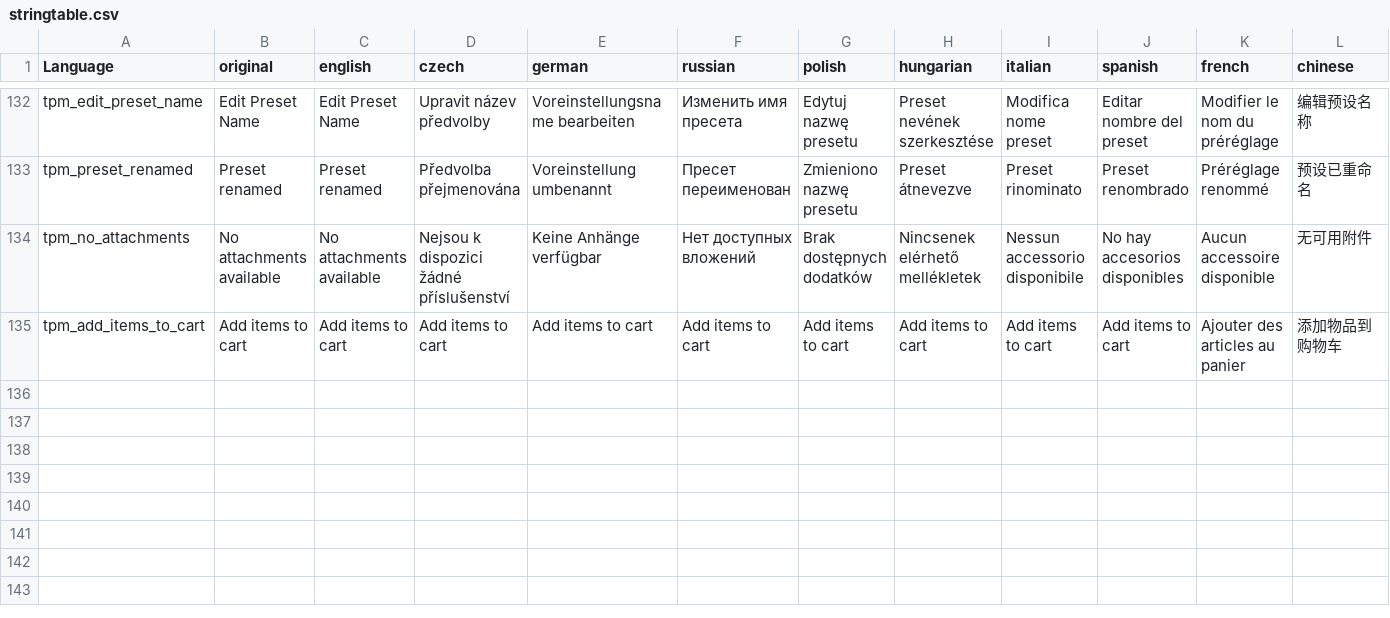
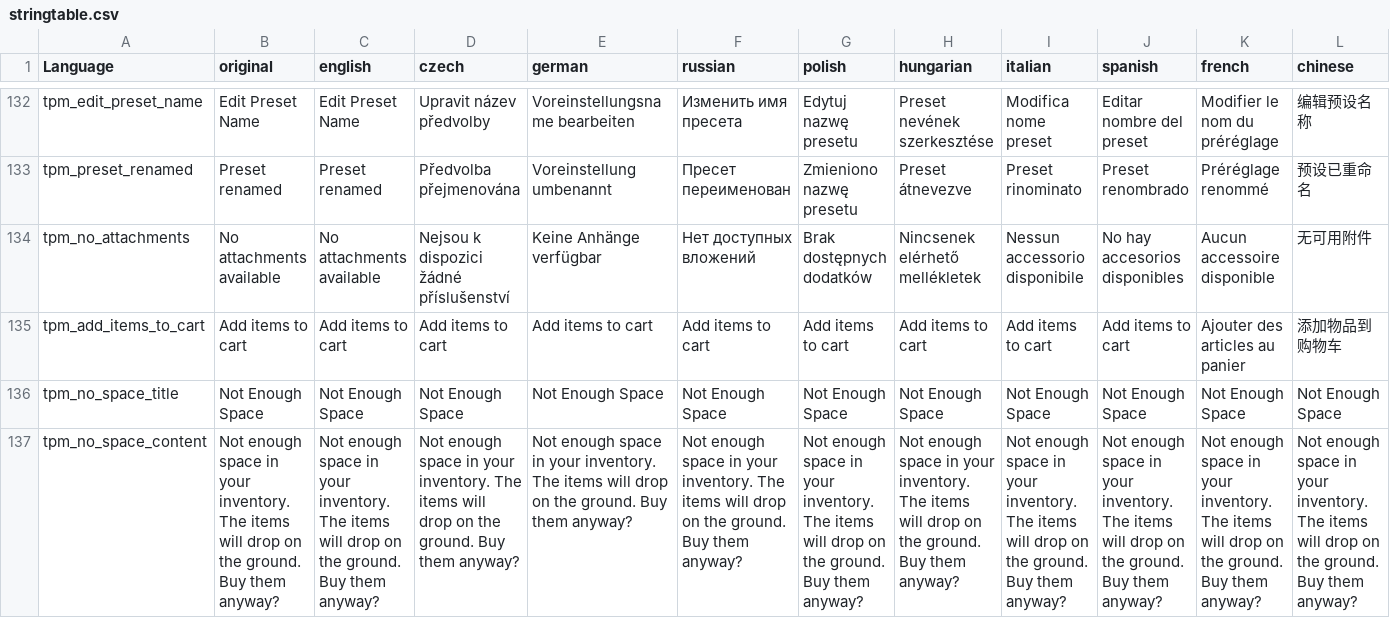
Before and after one commit to TheDmitri/TraderX, a CSV file: src/TraderX/languagecore/stringtable.csv, drawn as a sheet; only a part is shown, gaps mark what is left out; rows hold the shown columns only; the diff names each change by its address in the sheet, - before the commit and + after, or states it on an @@ line.

```diff
--- a/src/TraderX/languagecore/stringtable.csv
+++ b/src/TraderX/languagecore/stringtable.csv
+row 136: tpm_no_space_title | Not Enough Space | Not Enough Space | Not Enough Space | Not Enough Space | Not Enough Space | Not Enough Space | Not Enough Space | Not Enough Space | Not Enough Space | Not Enough Space | Not Enough Space
+row 137: tpm_no_space_content | Not enough space in your inventory. The items will drop on the ground. Buy them anyway? | Not enough space in your inventory. The items will drop on the ground. Buy them anyway? | Not enough space in your inventory. The items will drop on the ground. Buy them anyway? | Not enough space in your inventory. The items will drop on the ground. Buy them anyway? | Not enough space in your inventory. The items will drop on the ground. Buy them anyway? | Not enough space in your inventory. The items will drop on the ground. Buy them anyway? | Not enough space in your inventory. The items will drop on the ground. Buy them anyway? | Not enough space in your inventory. The items will drop on the ground. Buy them anyway? | Not enough space in your inventory. The items will drop on the ground. Buy them anyway? | Not enough space in your inventory. The items will drop on the ground. Buy them anyway? | Not enough space in your inventory. The items will drop on the ground. Buy them anyway?
```
Also changed, not shown: 7 other files.
